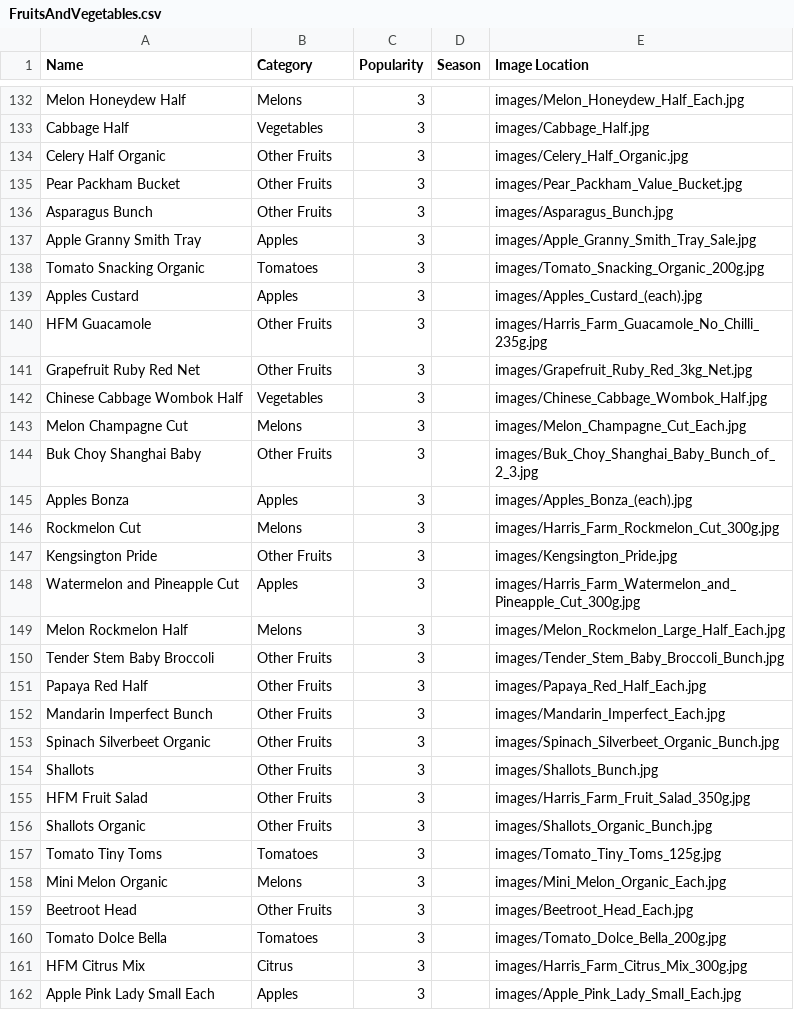
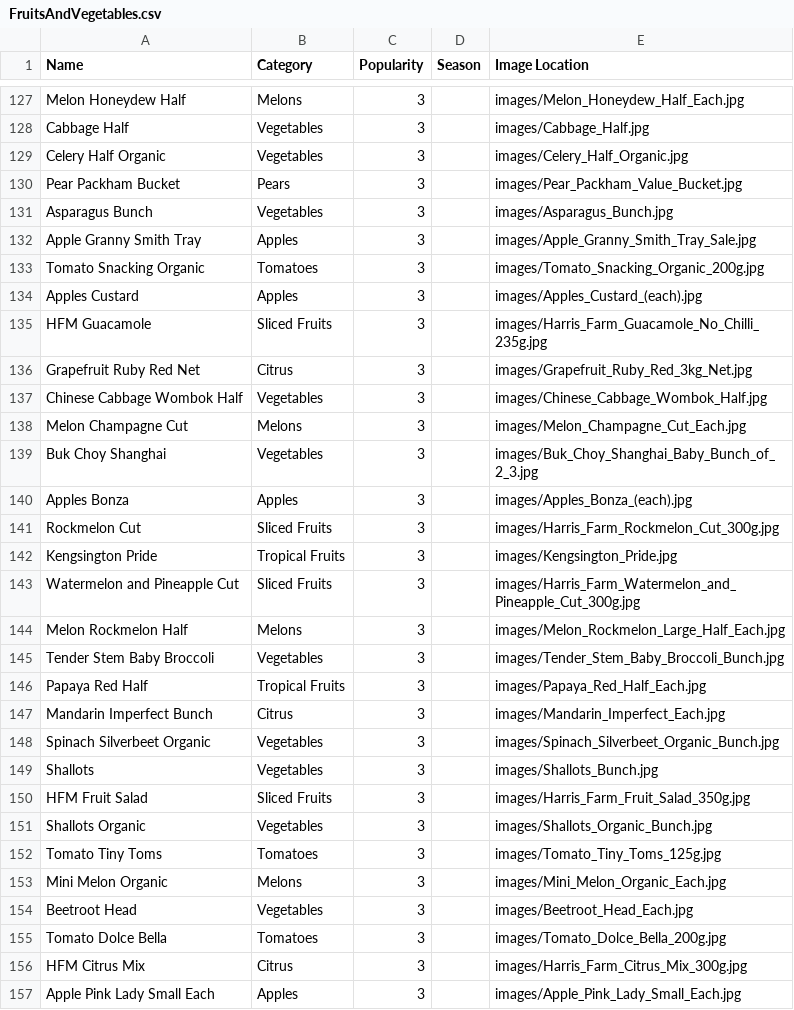
Before and after one commit to IggyMeagher/major-project, a CSV file: FruitsAndVegetables.csv, drawn as a sheet; only a part is shown, gaps mark what is left out; the diff covers the shown part only.

```diff
--- a/FruitsAndVegetables.csv
+++ b/FruitsAndVegetables.csv
@@ -133,5 +128,5 @@ Melon Honeydew Half,Melons,3,,images/Melon_Honeydew_Half_Each.jpg
 Cabbage Half,Vegetables,3,,images/Cabbage_Half.jpg
-Celery Half Organic,Other Fruits,3,,images/Celery_Half_Organic.jpg
-Pear Packham Bucket,Other Fruits,3,,images/Pear_Packham_Value_Bucket.jpg
-Asparagus Bunch,Other Fruits,3,,images/Asparagus_Bunch.jpg
+Celery Half Organic,Vegetables,3,,images/Celery_Half_Organic.jpg
+Pear Packham Bucket,Pears,3,,images/Pear_Packham_Value_Bucket.jpg
+Asparagus Bunch,Vegetables,3,,images/Asparagus_Bunch.jpg
 Apple Granny Smith Tray,Apples,3,,images/Apple_Granny_Smith_Tray_Sale.jpg
@@ -139,22 +134,22 @@ Tomato Snacking Organic,Tomatoes,3,,images/Tomato_Snacking_Organic_200g.jpg
 Apples Custard,Apples,3,,images/Apples_Custard_(each).jpg
-HFM Guacamole,Other Fruits,3,,images/Harris_Farm_Guacamole_No_Chilli_235g.jpg
-Grapefruit Ruby Red Net,Other Fruits,3,,images/Grapefruit_Ruby_Red_3kg_Net.jpg
+HFM Guacamole,Sliced Fruits,3,,images/Harris_Farm_Guacamole_No_Chilli_235g.jpg
+Grapefruit Ruby Red Net,Citrus,3,,images/Grapefruit_Ruby_Red_3kg_Net.jpg
 Chinese Cabbage Wombok Half,Vegetables,3,,images/Chinese_Cabbage_Wombok_Half.jpg
 Melon Champagne Cut,Melons,3,,images/Melon_Champagne_Cut_Each.jpg
-Buk Choy Shanghai Baby,Other Fruits,3,,images/Buk_Choy_Shanghai_Baby_Bunch_of_2_3.jpg
+Buk Choy Shanghai,Vegetables,3,,images/Buk_Choy_Shanghai_Baby_Bunch_of_2_3.jpg
 Apples Bonza,Apples,3,,images/Apples_Bonza_(each).jpg
-Rockmelon Cut,Melons,3,,images/Harris_Farm_Rockmelon_Cut_300g.jpg
-Kengsington Pride,Other Fruits,3,,images/Kengsington_Pride.jpg
-Watermelon and Pineapple Cut,Apples,3,,images/Harris_Farm_Watermelon_and_Pineapple_Cut_300g.jpg
+Rockmelon Cut,Sliced Fruits,3,,images/Harris_Farm_Rockmelon_Cut_300g.jpg
+Kengsington Pride,Tropical Fruits,3,,images/Kengsington_Pride.jpg
+Watermelon and Pineapple Cut,Sliced Fruits,3,,images/Harris_Farm_Watermelon_and_Pineapple_Cut_300g.jpg
 Melon Rockmelon Half,Melons,3,,images/Melon_Rockmelon_Large_Half_Each.jpg
-Tender Stem Baby Broccoli,Other Fruits,3,,images/Tender_Stem_Baby_Broccoli_Bunch.jpg
-Papaya Red Half,Other Fruits,3,,images/Papaya_Red_Half_Each.jpg
-Mandarin Imperfect Bunch,Other Fruits,3,,images/Mandarin_Imperfect_Each.jpg
-Spinach Silverbeet Organic,Other Fruits,3,,images/Spinach_Silverbeet_Organic_Bunch.jpg
-Shallots,Other Fruits,3,,images/Shallots_Bunch.jpg
-HFM Fruit Salad,Other Fruits,3,,images/Harris_Farm_Fruit_Salad_350g.jpg
-Shallots Organic,Other Fruits,3,,images/Shallots_Organic_Bunch.jpg
+Tender Stem Baby Broccoli,Vegetables,3,,images/Tender_Stem_Baby_Broccoli_Bunch.jpg
+Papaya Red Half,Tropical Fruits,3,,images/Papaya_Red_Half_Each.jpg
+Mandarin Imperfect Bunch,Citrus,3,,images/Mandarin_Imperfect_Each.jpg
+Spinach Silverbeet Organic,Vegetables,3,,images/Spinach_Silverbeet_Organic_Bunch.jpg
+Shallots,Vegetables,3,,images/Shallots_Bunch.jpg
+HFM Fruit Salad,Sliced Fruits,3,,images/Harris_Farm_Fruit_Salad_350g.jpg
+Shallots Organic,Vegetables,3,,images/Shallots_Organic_Bunch.jpg
 Tomato Tiny Toms,Tomatoes,3,,images/Tomato_Tiny_Toms_125g.jpg
 Mini Melon Organic,Melons,3,,images/Mini_Melon_Organic_Each.jpg
-Beetroot Head,Other Fruits,3,,images/Beetroot_Head_Each.jpg
+Beetroot Head,Vegetables,3,,images/Beetroot_Head_Each.jpg
 Tomato Dolce Bella,Tomatoes,3,,images/Tomato_Dolce_Bella_200g.jpg
```
Also changed, not shown: 6 removed rows and 72 edited cells elsewhere in this file, 2 other files.
